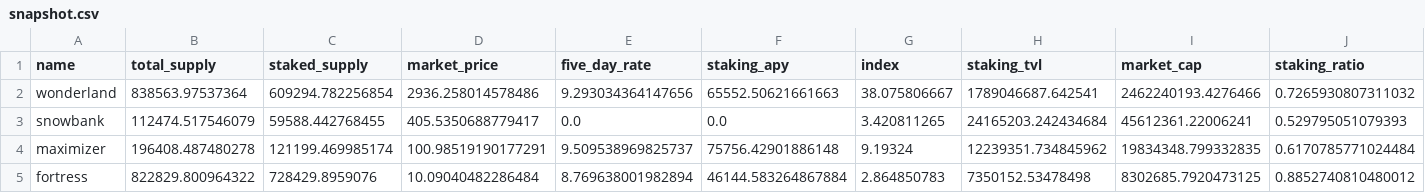
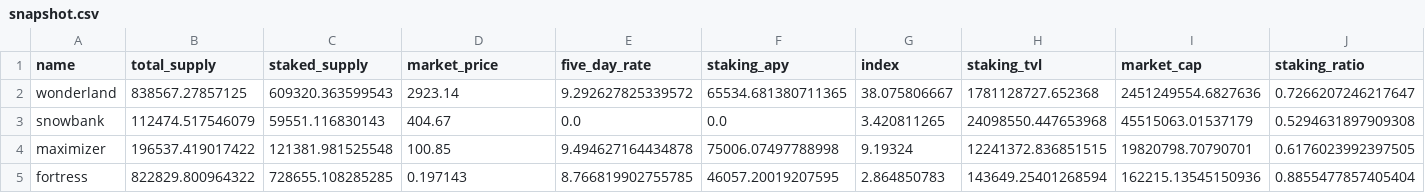
Before and after one commit to Concave-Community/ohm-fork-data, a CSV file: data/snapshot.csv, drawn as a sheet; only a part is shown; the diff covers the shown part only.

```diff
--- a/data/snapshot.csv
+++ b/data/snapshot.csv
@@ -1,5 +1,5 @@
 name,total_supply,staked_supply,market_price,five_day_rate,staking_apy,index,staking_tvl,market_cap,staking_ratio
-wonderland,838563.97537364,609294.782256854,2936.258014578486,9.293034364147656,65552.50621661663,38.075806667,1789046687.642541,2462240193.4276466,0.7265930807311032
-snowbank,112474.517546079,59588.442768455,405.5350688779417,0.0,0.0,3.420811265,24165203.242434684,45612361.22006241,0.529795051079393
-maximizer,196408.487480278,121199.469985174,100.98519190177291,9.509538969825737,75756.42901886148,9.19324,12239351.734845962,19834348.799332835,0.6170785771024484
-fortress,822829.800964322,728429.8959076,10.09040482286484,8.769638001982894,46144.583264867884,2.864850783,7350152.53478498,8302685.7920473125,0.8852740810480012
+wonderland,838567.27857125,609320.363599543,2923.14,9.292627825339572,65534.681380711365,38.075806667,1781128727.652368,2451249554.6827636,0.7266207246217647
+snowbank,112474.517546079,59551.116830143,404.67,0.0,0.0,3.420811265,24098550.447653968,45515063.01537179,0.5294631897909308
+maximizer,196537.419017422,121381.981525548,100.85,9.494627164434878,75006.07497788998,9.19324,12241372.836851515,19820798.70790701,0.6176023992397505
+fortress,822829.800964322,728655.108285285,0.197143,8.766819902755785,46057.20019207595,2.864850783,143649.25401268594,162215.13545150936,0.8855477857405404
```
Also changed, not shown: 4 added rows, 4 removed rows and 16 edited cells elsewhere in this file, 15 other files.
